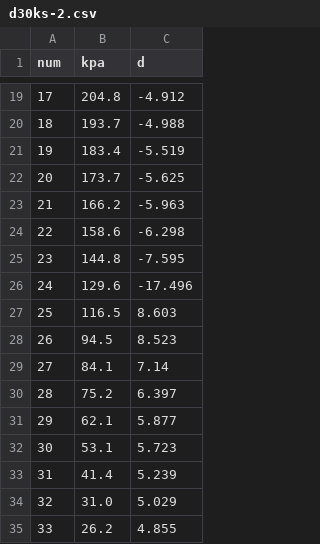
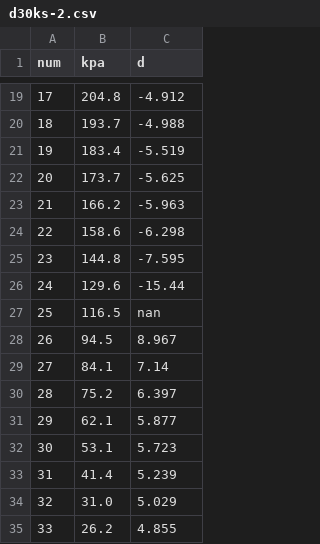
Before and after one commit to jcirce/pressure-rig-software, a CSV file: curvature-csv/d30ks-2.csv, drawn as a sheet; only a part is shown, gaps mark what is left out.

Commit message:
removed some d30 data bc the actuators were not great

```diff
--- a/curvature-csv/d30ks-2.csv
+++ b/curvature-csv/d30ks-2.csv
@@ -25,5 +25,5 @@ num, kpa, d
 23, 144.8, -7.595
-24, 129.6, -17.496
-25, 116.5, 8.603
-26, 94.5, 8.523
+24, 129.6, -15.44
+25, 116.5, nan
+26, 94.5, 8.967
 27, 84.1, 7.14
```
Also changed, not shown: 2 other files.
